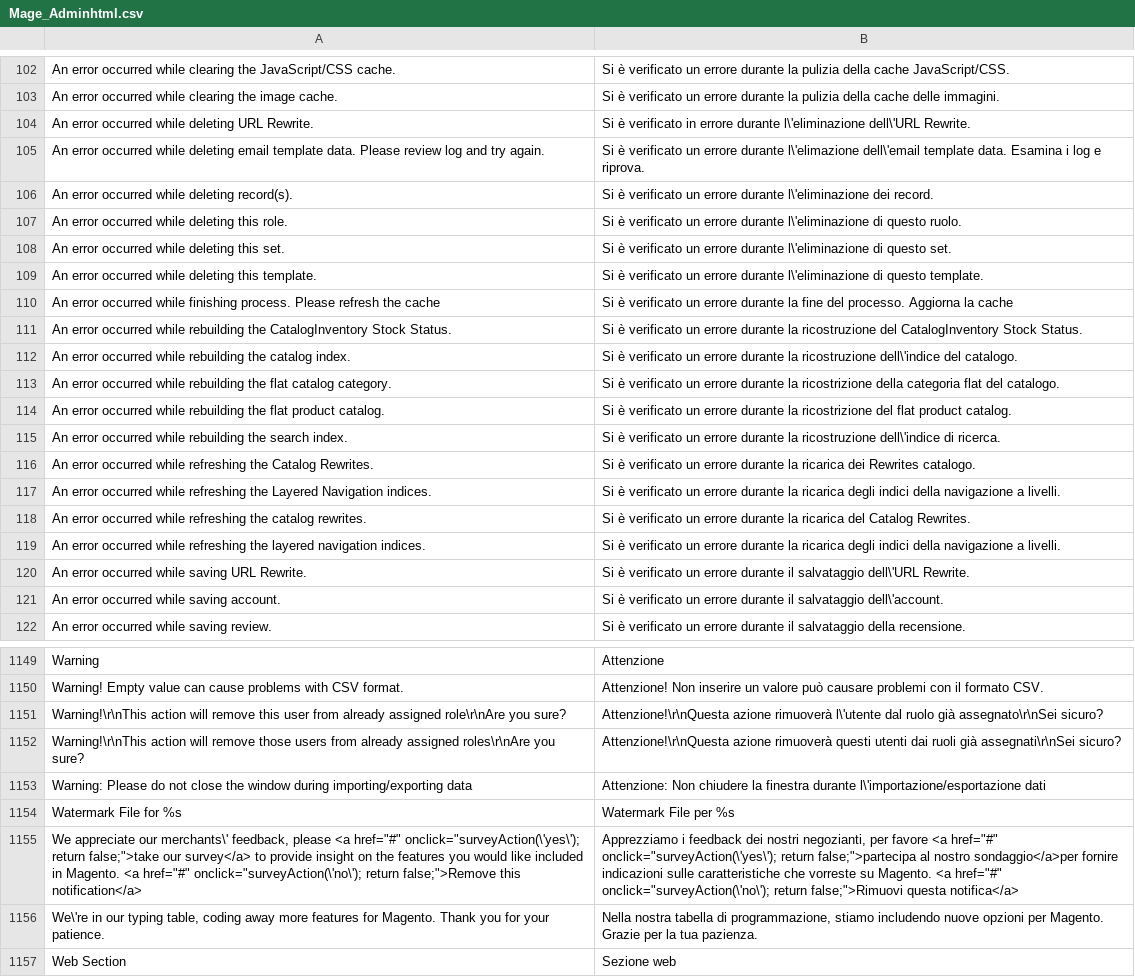
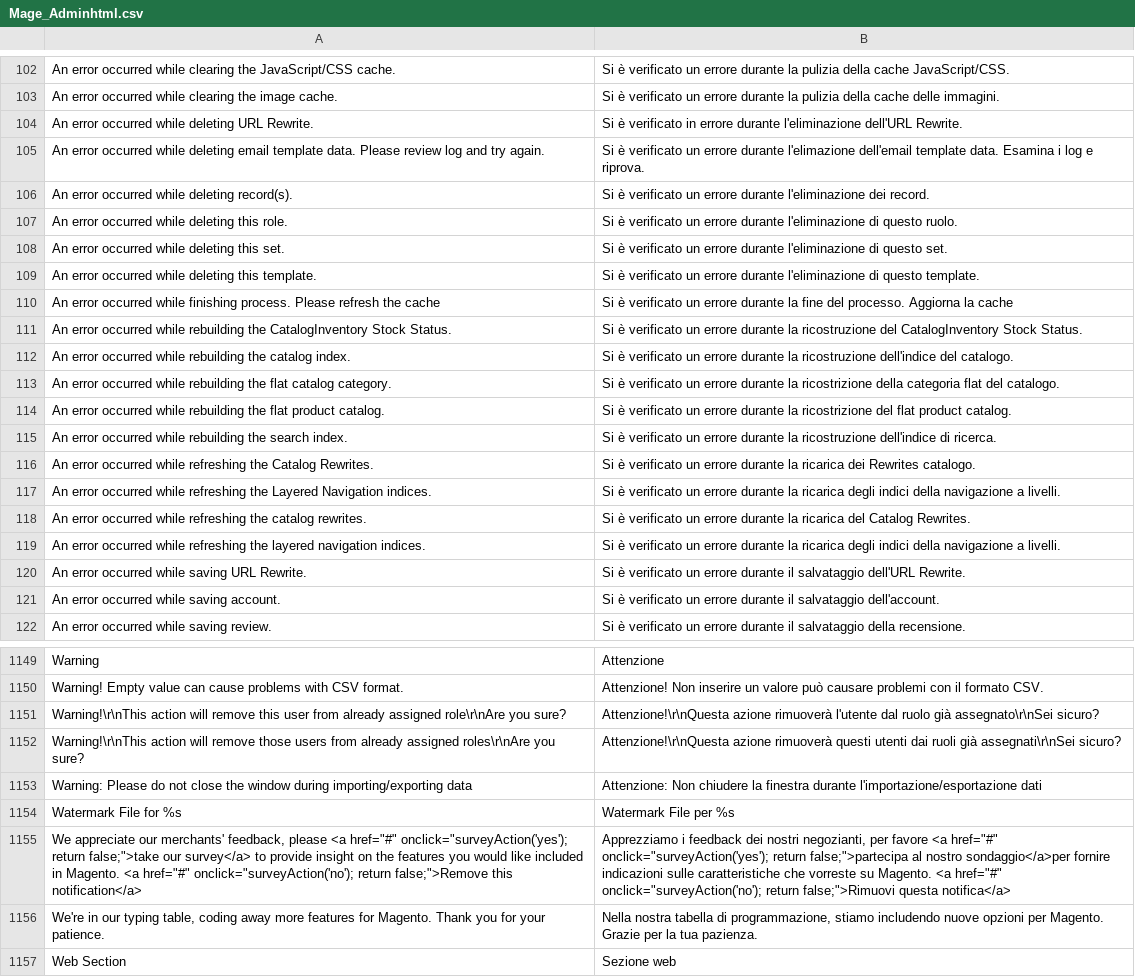
Before and after one commit to it4mage/magento_italia, a CSV file: src/app/locale/it_IT/Mage_Adminhtml.csv, drawn as a sheet; only a part is shown, gaps mark what is left out; the diff covers the shown part only; the diff names each change by its address in the sheet, - before the commit and + after, or states it on an @@ line.

```diff
--- a/src/app/locale/it_IT/Mage_Adminhtml.csv
+++ b/src/app/locale/it_IT/Mage_Adminhtml.csv
-B104: …errore durante l\'eliminazione dell\'URL Rewrite.
+B104: …errore durante l'eliminazione dell'URL Rewrite.
-B105: …errore durante l\'elimazione dell\'email template data.…
+B105: …errore durante l'elimazione dell'email template data.…
-B106: …errore durante l\'eliminazione dei record.
+B106: …errore durante l'eliminazione dei record.
-B107: …errore durante l\'eliminazione di questo…
+B107: …errore durante l'eliminazione di questo…
-B108: …errore durante l\'eliminazione di questo…
+B108: …errore durante l'eliminazione di questo…
-B109: …errore durante l\'eliminazione di questo…
+B109: …errore durante l'eliminazione di questo…
-B112: …la ricostruzione dell\'indice del catalogo.
+B112: …la ricostruzione dell'indice del catalogo.
-B115: …la ricostruzione dell\'indice di ricerca.
+B115: …la ricostruzione dell'indice di ricerca.
-B120: …il salvataggio dell\'URL Rewrite.
+B120: …il salvataggio dell'URL Rewrite.
-B121: …il salvataggio dell\'account.
+B121: …il salvataggio dell'account.
-B1151: …azione rimuoverà l\'utente dal ruolo…
+B1151: …azione rimuoverà l'utente dal ruolo…
-B1153: …finestra durante l\'importazione/esportazione dati
+B1153: …finestra durante l'importazione/esportazione dati
-A1155: …appreciate our merchants\' feedback, please <a href="#" onclick="surveyAction(\'yes\'); return false;">take our survey</a> to provide insight on the features you would like included in Magento. <a href="#" onclick="surveyAction(\'no\'); return false;">Remove…
+A1155: …appreciate our merchants' feedback, please <a href="#" onclick="surveyAction('yes'); return false;">take our survey</a> to provide insight on the features you would like included in Magento. <a href="#" onclick="surveyAction('no'); return false;">Remove…
-B1155: …<a href="#" onclick="surveyAction(\'yes\'); return false;">partecipa al nostro sondaggio</a>per fornire indicazioni sulle caratteristiche che vorreste su Magento. <a href="#" onclick="surveyAction(\'no\'); return false;">Rimuovi…
+B1155: …<a href="#" onclick="surveyAction('yes'); return false;">partecipa al nostro sondaggio</a>per fornire indicazioni sulle caratteristiche che vorreste su Magento. <a href="#" onclick="surveyAction('no'); return false;">Rimuovi…
-A1156: We\'re in our…
+A1156: We're in our…
```
Also changed, not shown: 61 edited cells elsewhere in this file, src/app/locale/it_IT/Mage_Catalog.csv, src/app/locale/it_IT/Mage_Checkout.csv, 42 other files.
